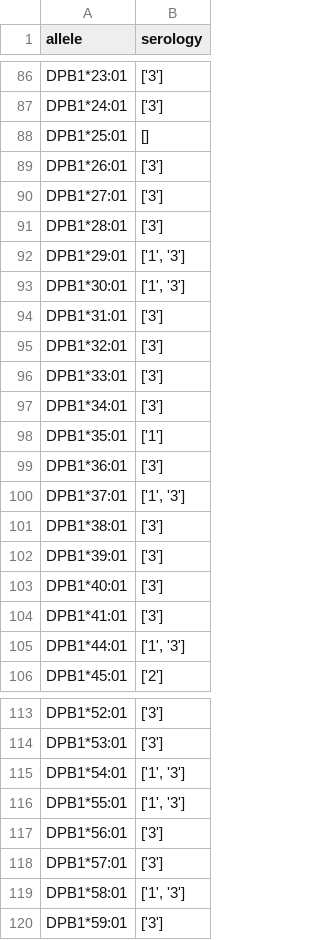
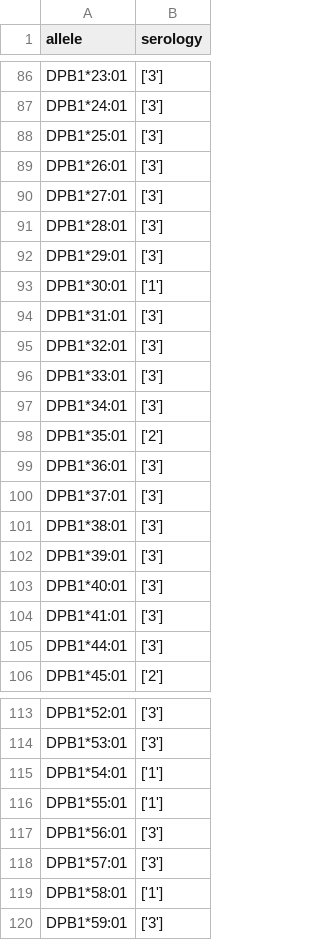
Before and after one commit to lgragert/nn-sero-pytorch, a CSV file: predictions/DPB1_predictions.csv, drawn as a sheet; only a part is shown, gaps mark what is left out; the diff covers the shown part only.

```diff
--- a/predictions/DPB1_predictions.csv
+++ b/predictions/DPB1_predictions.csv
@@ -87,3 +87,3 @@ DPB1*23:01,['3']
 DPB1*24:01,['3']
-DPB1*25:01,[]
+DPB1*25:01,['3']
 DPB1*26:01,['3']
@@ -91,4 +91,4 @@ DPB1*27:01,['3']
 DPB1*28:01,['3']
-DPB1*29:01,"['1', '3']"
-DPB1*30:01,"['1', '3']"
+DPB1*29:01,['3']
+DPB1*30:01,['1']
 DPB1*31:01,['3']
@@ -97,5 +97,5 @@ DPB1*33:01,['3']
 DPB1*34:01,['3']
-DPB1*35:01,['1']
+DPB1*35:01,['2']
 DPB1*36:01,['3']
-DPB1*37:01,"['1', '3']"
+DPB1*37:01,['3']
 DPB1*38:01,['3']
@@ -104,3 +104,3 @@ DPB1*40:01,['3']
 DPB1*41:01,['3']
-DPB1*44:01,"['1', '3']"
+DPB1*44:01,['3']
 DPB1*45:01,['2']
@@ -114,7 +114,7 @@ DPB1*52:01,['3']
 DPB1*53:01,['3']
-DPB1*54:01,"['1', '3']"
-DPB1*55:01,"['1', '3']"
+DPB1*54:01,['1']
+DPB1*55:01,['1']
 DPB1*56:01,['3']
 DPB1*57:01,['3']
-DPB1*58:01,"['1', '3']"
+DPB1*58:01,['1']
 DPB1*59:01,['3']
```
Also changed, not shown: 16 edited cells elsewhere in this file, predictions/B_predictions.csv, predictions/C_predictions.csv, 41 other files.
